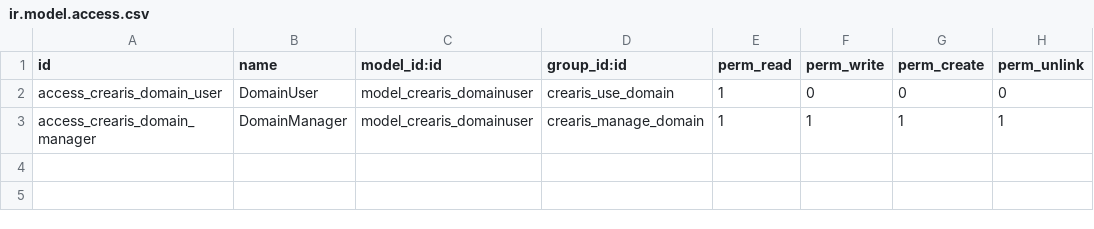
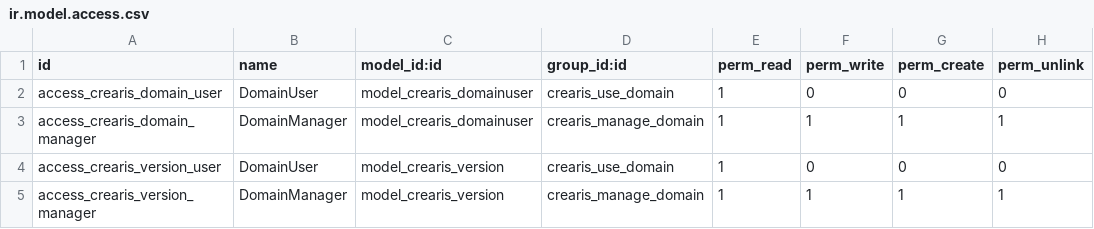
Before and after one commit to theaterpedia/crearis-odoo, a CSV file: crearis/security/ir.model.access.csv, drawn as a sheet.

Commit message:
feat: add crearis.version > model + basic views

```diff
--- a/crearis/security/ir.model.access.csv
+++ b/crearis/security/ir.model.access.csv
@@ -3 +3,3 @@ access_crearis_domain_user,DomainUser,model_crearis_domainuser,crearis_use_domai
 access_crearis_domain_manager,DomainManager,model_crearis_domainuser,crearis_manage_domain,1,1,1,1
+access_crearis_version_user,DomainUser,model_crearis_version,crearis_use_domain,1,0,0,0
+access_crearis_version_manager,DomainManager,model_crearis_version,crearis_manage_domain,1,1,1,1
```
Also changed, not shown: 5 other files.
